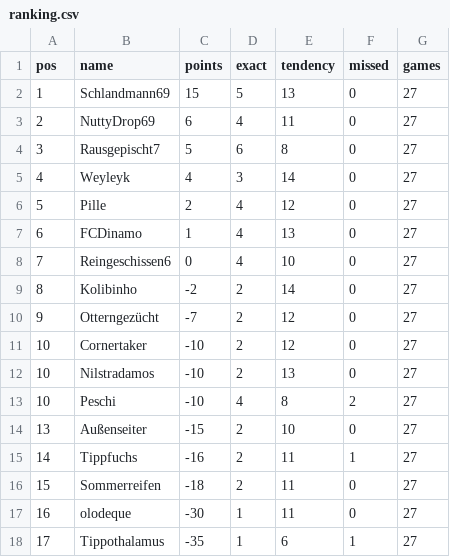
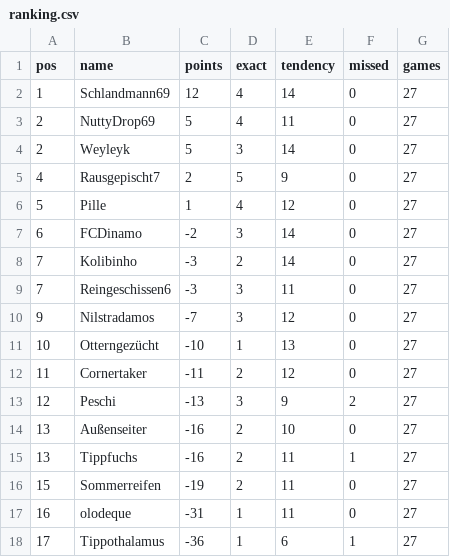
Before and after one commit to senickel/mexiko26-wertung, a CSV file: ranking.csv, drawn as a sheet.

Commit message:
update ranking

```diff
--- a/ranking.csv
+++ b/ranking.csv
@@ -1,18 +1,18 @@
 pos,name,points,exact,tendency,missed,games
-1,Schlandmann69,15,5,13,0,27
-2,NuttyDrop69,6,4,11,0,27
-3,Rausgepischt7,5,6,8,0,27
-4,Weyleyk,4,3,14,0,27
-5,Pille,2,4,12,0,27
-6,FCDinamo,1,4,13,0,27
-7,Reingeschissen6,0,4,10,0,27
-8,Kolibinho,-2,2,14,0,27
-9,Otterngezücht,-7,2,12,0,27
-10,Cornertaker,-10,2,12,0,27
-10,Nilstradamos,-10,2,13,0,27
-10,Peschi,-10,4,8,2,27
-13,Außenseiter,-15,2,10,0,27
-14,Tippfuchs,-16,2,11,1,27
-15,Sommerreifen,-18,2,11,0,27
-16,olodeque,-30,1,11,0,27
-17,Tippothalamus,-35,1,6,1,27
+1,Schlandmann69,12,4,14,0,27
+2,NuttyDrop69,5,4,11,0,27
+2,Weyleyk,5,3,14,0,27
+4,Rausgepischt7,2,5,9,0,27
+5,Pille,1,4,12,0,27
+6,FCDinamo,-2,3,14,0,27
+7,Kolibinho,-3,2,14,0,27
+7,Reingeschissen6,-3,3,11,0,27
+9,Nilstradamos,-7,3,12,0,27
+10,Otterngezücht,-10,1,13,0,27
+11,Cornertaker,-11,2,12,0,27
+12,Peschi,-13,3,9,2,27
+13,Außenseiter,-16,2,10,0,27
+13,Tippfuchs,-16,2,11,1,27
+15,Sommerreifen,-19,2,11,0,27
+16,olodeque,-31,1,11,0,27
+17,Tippothalamus,-36,1,6,1,27
```
Also changed, not shown: 18 other files.
